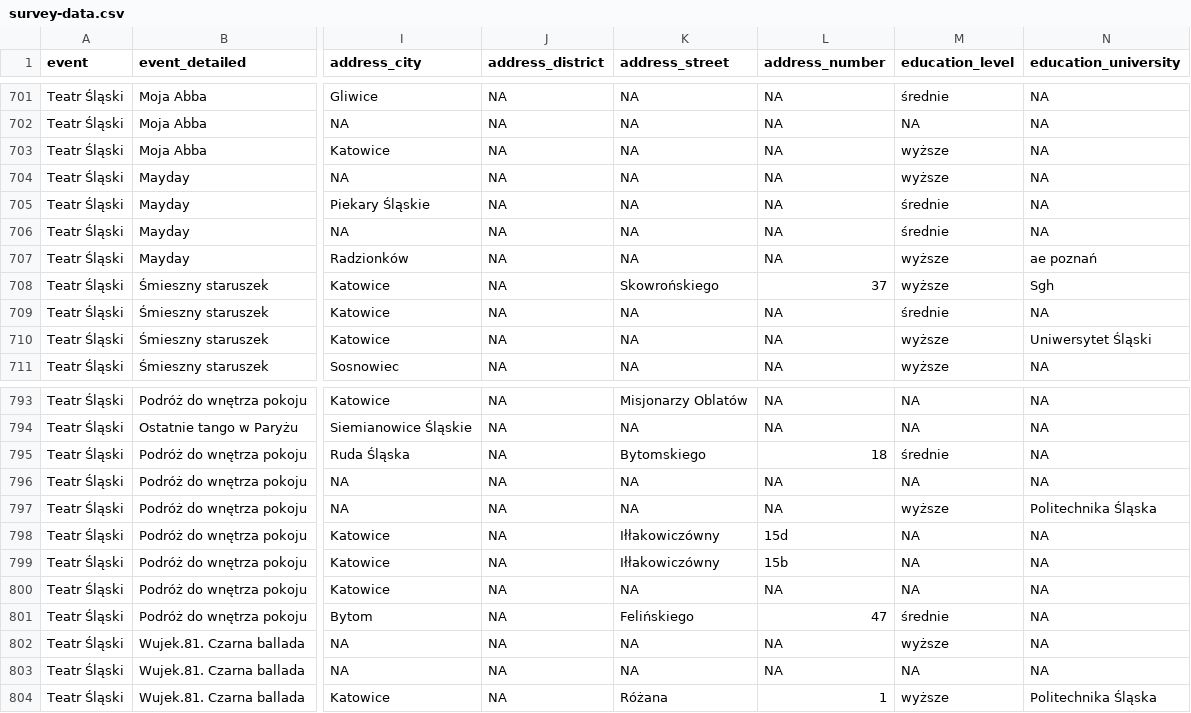
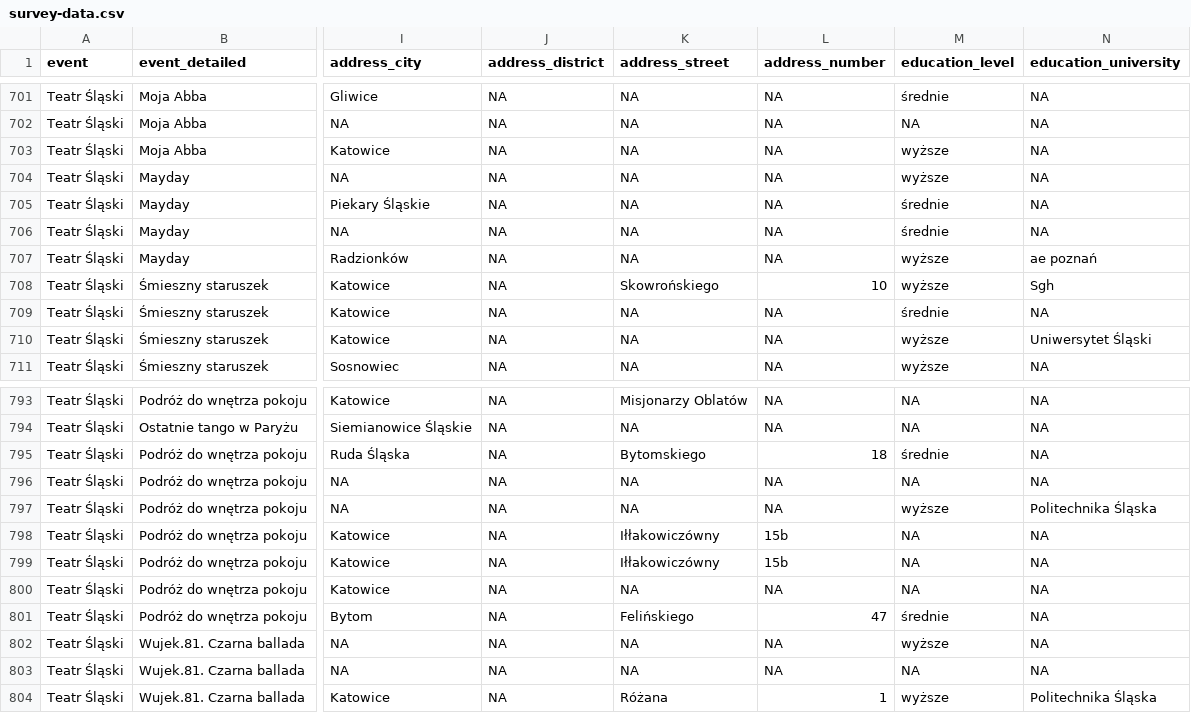
Before and after one commit to medialabkato/katowice-culture-survey, a CSV file: survey-data.csv, drawn as a sheet; only a part is shown, gaps mark what is left out; the diff names each change by its address in the sheet, - before the commit and + after, or states it on an @@ line.

Commit message:
Update survey-data.csv

```diff
--- a/survey-data.csv
+++ b/survey-data.csv
-L708 (address_number): 37
+L708 (address_number): 10
-L798 (address_number): 15d
+L798 (address_number): 15b
```
